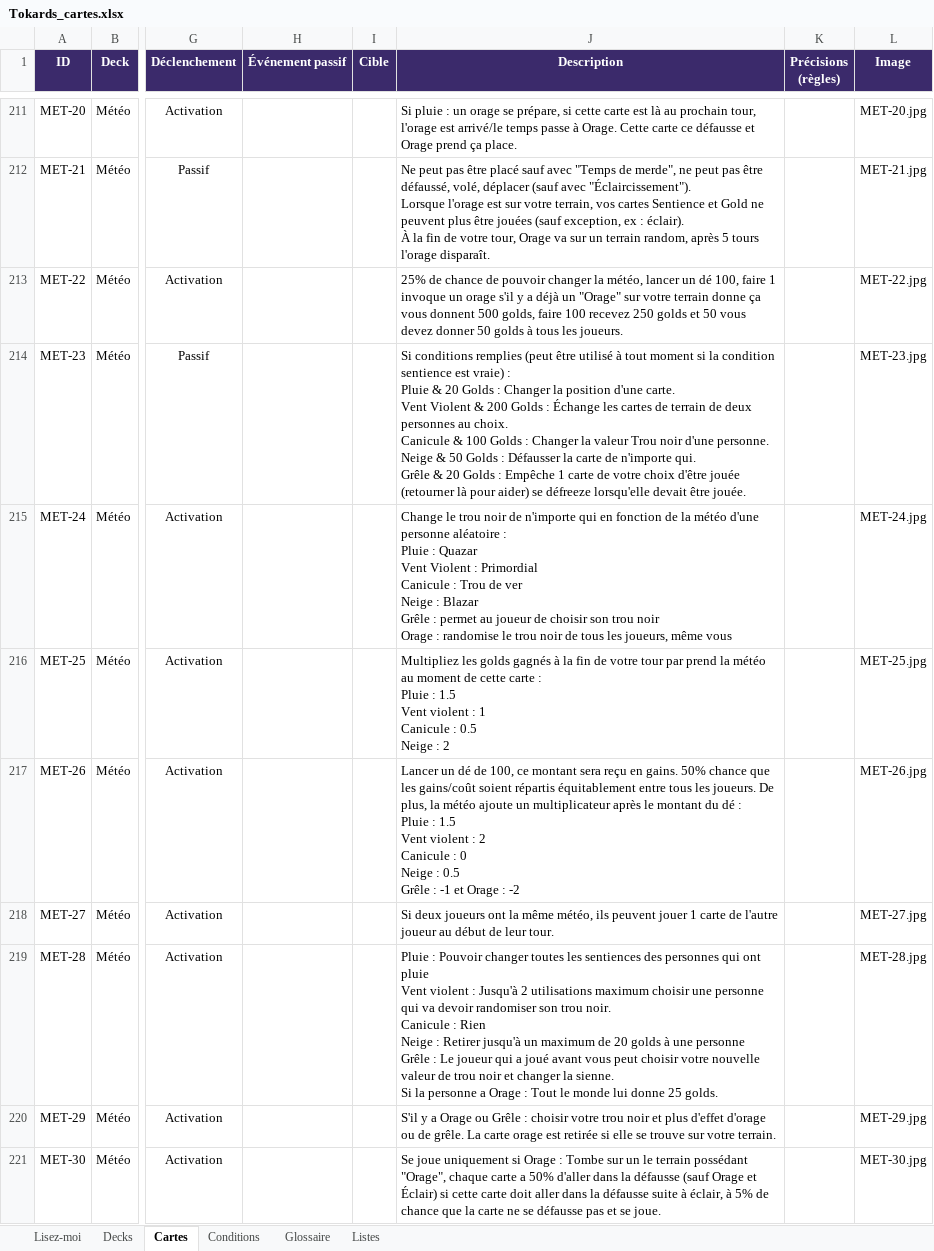
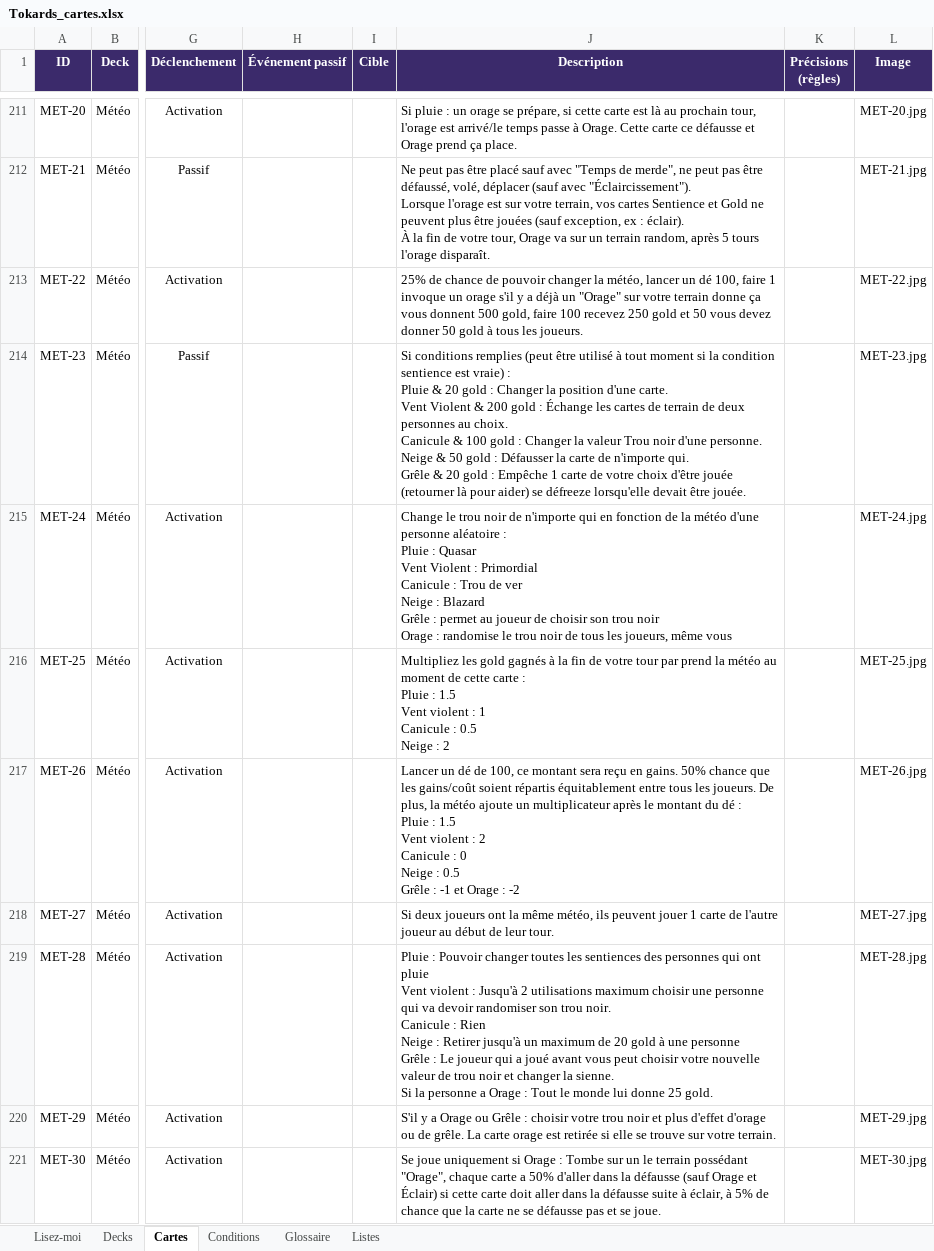
Before and after one commit to Emilezola0/Tokards, an Excel workbook: data/Tokards_cartes.xlsx, sheet Cartes, drawn as a sheet; only a part is shown, gaps mark what is left out; values as stored, in another font and other column widths than the file's, no borders; conditional formats not drawn; ↵ is a line break in a cell; the diff covers the shown part only; the diff names each change by its address in the sheet, - before the commit and + after, or states it on an @@ line.

```diff
--- a/data/Tokards_cartes.xlsx (sheet Cartes)
+++ b/data/Tokards_cartes.xlsx (sheet Cartes)
-J213 (Description): …donnent 500 golds, faire 100 recevez 250 golds et 50 vous devez donner 50 golds à tous…
+J213 (Description): …donnent 500 gold, faire 100 recevez 250 gold et 50 vous devez donner 50 gold à tous…
-J214 (Description): …& 20 Golds : Changer la position d'une carte. ↵ Vent Violent & 200 Golds : Échange les cartes de terrain de deux personnes au choix. ↵ Canicule & 100 Golds : Changer la valeur Trou noir d'une personne. ↵ Neige & 50 Golds : Défausser la carte de n'importe qui. ↵ Grêle & 20 Golds : Empêche…
+J214 (Description): …& 20 gold : Changer la position d'une carte. ↵ Vent Violent & 200 gold : Échange les cartes de terrain de deux personnes au choix. ↵ Canicule & 100 gold : Changer la valeur Trou noir d'une personne. ↵ Neige & 50 gold : Défausser la carte de n'importe qui. ↵ Grêle & 20 gold : Empêche…
-J215 (Description): …Pluie : Quazar ↵ Vent Violent : Primordial ↵ Canicule : Trou de ver ↵ Neige : Blazar ↵ Grêle :…
+J215 (Description): …Pluie : Quasar ↵ Vent Violent : Primordial ↵ Canicule : Trou de ver ↵ Neige : Blazard ↵ Grêle :…
-J216 (Description): Multipliez les golds gagnés à…
+J216 (Description): Multipliez les gold gagnés à…
-J219 (Description): …de 20 golds à une personne ↵ Grêle : Le joueur qui a joué avant vous peut choisir votre nouvelle valeur de trou noir et changer la sienne. ↵ Si la personne a Orage : Tout le monde lui donne 25 golds.
+J219 (Description): …de 20 gold à une personne ↵ Grêle : Le joueur qui a joué avant vous peut choisir votre nouvelle valeur de trou noir et changer la sienne. ↵ Si la personne a Orage : Tout le monde lui donne 25 gold.
```
Also changed, not shown: 238 edited cells elsewhere in this sheet, sheet Glossaire, sheet Conditions, sheet Listes, sheet Decks, sheet Lisez-moi, 33 other files.
